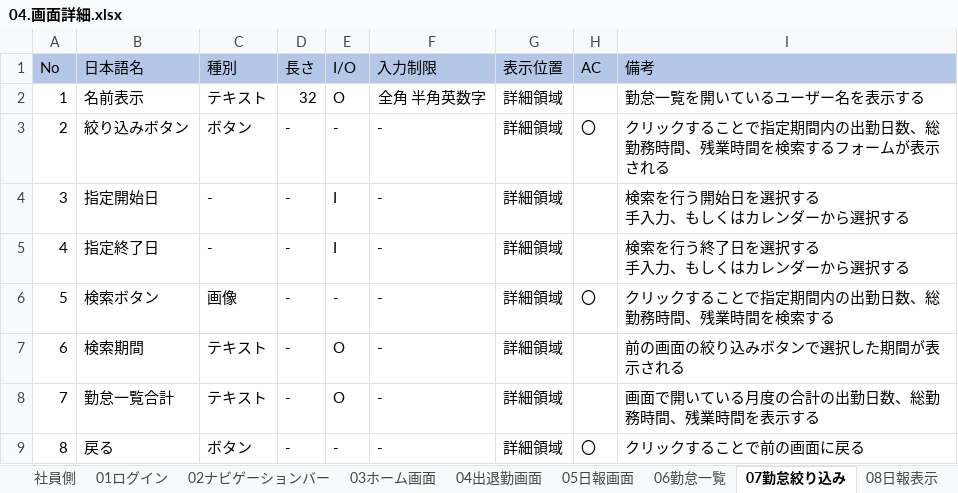
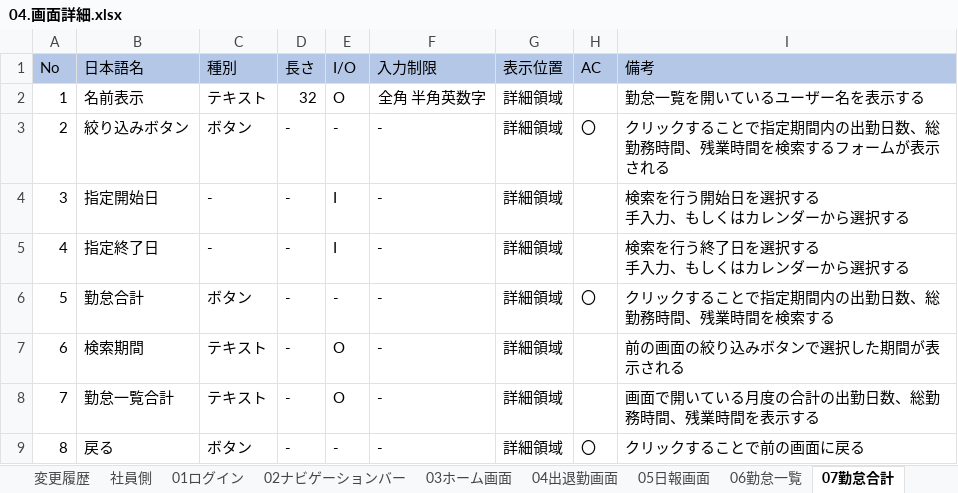
Before and after one commit to yokoyamaryu1218/AttendanceManagement, an Excel workbook: 設計書/04.画面詳細.xlsx, sheet 07勤怠合計, drawn as a sheet; values as stored, in another font and other column widths than the file's, no borders; the diff names each change by its address in the sheet, - before the commit and + after, or states it on an @@ line.

```diff
--- a/設計書/04.画面詳細.xlsx (sheet 07勤怠合計)
+++ b/設計書/04.画面詳細.xlsx (sheet 07勤怠合計)
-sheet tab: 07勤怠絞り込み
+sheet tab: 07勤怠合計
-B6 (日本語名): 検索ボタン
+B6 (日本語名): 勤怠合計
-C6 (種別): 画像
+C6 (種別): ボタン
```
Also changed, not shown: sheet 06勤怠一覧, 設計書/07.試験項目表.xlsx.
